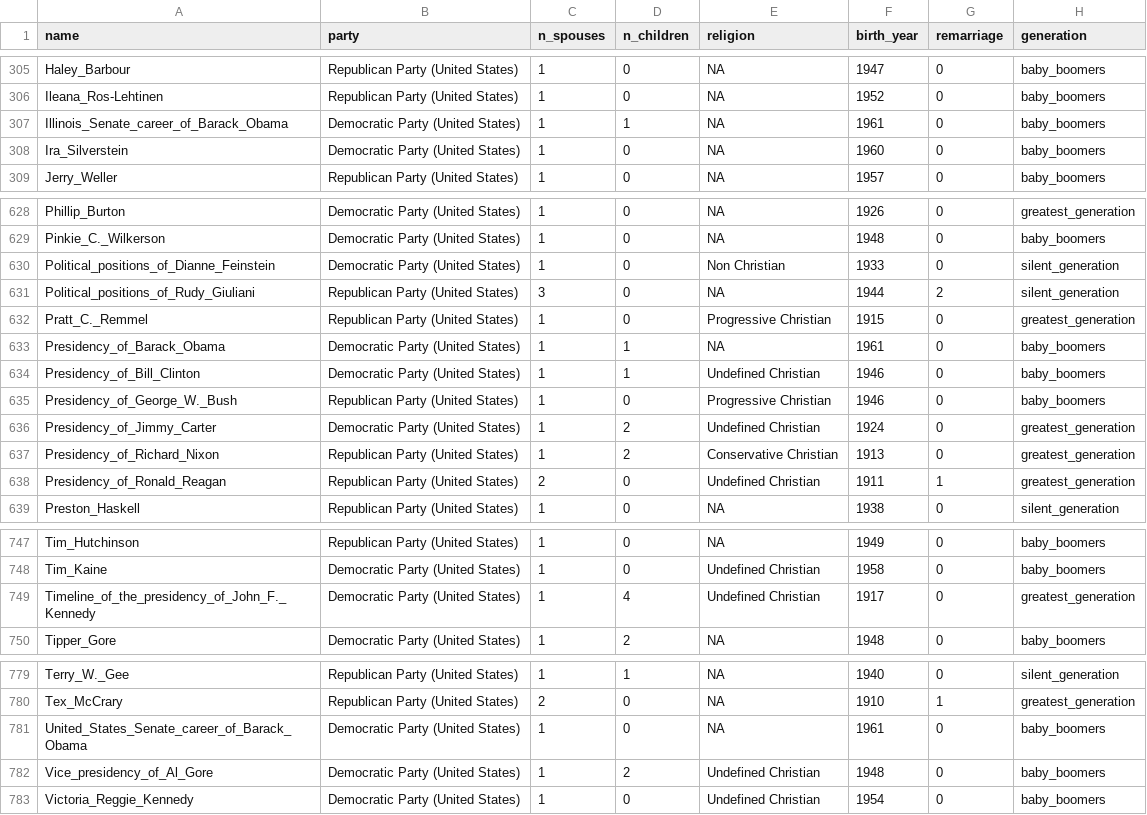
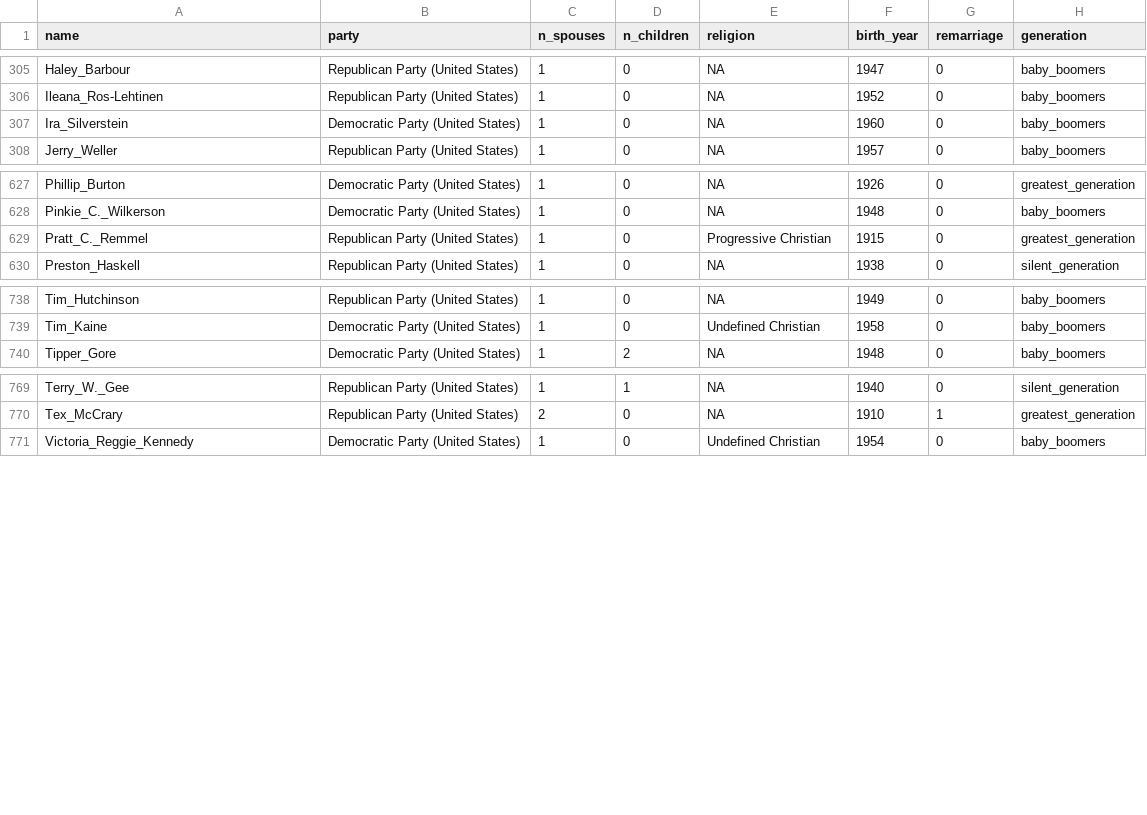
Before and after one commit to leyla-13/intengers_also_emma_uses_yahoo, a CSV file: new_cleaner_beautiful_data.csv, drawn as a sheet; only a part is shown, gaps mark what is left out; the diff names each change by its address in the sheet, - before the commit and + after, or states it on an @@ line.

Commit message:
push post presidency removal

```diff
--- a/new_cleaner_beautiful_data.csv
+++ b/new_cleaner_beautiful_data.csv
-row 307: Illinois_Senate_career_of_Barack_Obama | Democratic Party (United States) | 1 | 1 | NA | 1961 | 0 | baby_boomers
-row 630: Political_positions_of_Dianne_Feinstein | Democratic Party (United States) | 1 | 0 | Non Christian | 1933 | 0 | silent_generation
-row 631: Political_positions_of_Rudy_Giuliani | Republican Party (United States) | 3 | 0 | NA | 1944 | 2 | silent_generation
-row 633: Presidency_of_Barack_Obama | Democratic Party (United States) | 1 | 1 | NA | 1961 | 0 | baby_boomers
-row 634: Presidency_of_Bill_Clinton | Democratic Party (United States) | 1 | 1 | Undefined Christian | 1946 | 0 | baby_boomers
-row 635: Presidency_of_George_W._Bush | Republican Party (United States) | 1 | 0 | Progressive Christian | 1946 | 0 | baby_boomers
-row 636: Presidency_of_Jimmy_Carter | Democratic Party (United States) | 1 | 2 | Undefined Christian | 1924 | 0 | greatest_generation
-row 637: Presidency_of_Richard_Nixon | Republican Party (United States) | 1 | 2 | Conservative Christian | 1913 | 0 | greatest_generation
-row 638: Presidency_of_Ronald_Reagan | Republican Party (United States) | 2 | 0 | Undefined Christian | 1911 | 1 | greatest_generation
-row 749: Timeline_of_the_presidency_of_John_F._Kennedy | Democratic Party (United States) | 1 | 4 | Undefined Christian | 1917 | 0 | greatest_generation
-row 781: United_States_Senate_career_of_Barack_Obama | Democratic Party (United States) | 1 | 0 | NA | 1961 | 0 | baby_boomers
-row 782: Vice_presidency_of_Al_Gore | Democratic Party (United States) | 1 | 2 | Undefined Christian | 1948 | 0 | baby_boomers
```
